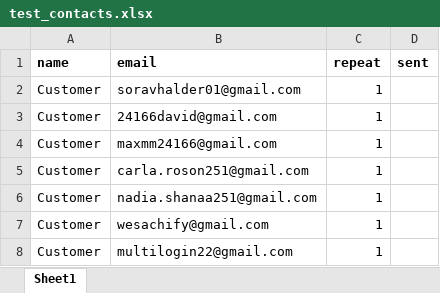
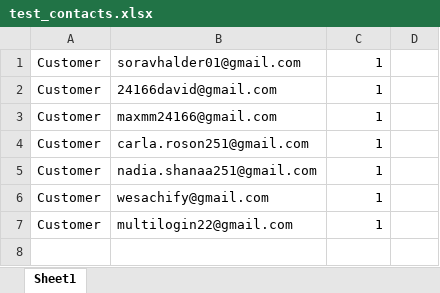
Before and after one commit to ashloverscn/Python-Examples-Misc, an Excel workbook: test_contacts.xlsx, sheet Sheet1, drawn as a sheet; values as stored, in another font and other column widths than the file's, no borders; the diff names each change by its address in the sheet, - before the commit and + after, or states it on an @@ line.

Commit message:
Add files via upload

```diff
--- a/test_contacts.xlsx (sheet Sheet1)
+++ b/test_contacts.xlsx (sheet Sheet1)
-row 1: name | email | repeat | sent
```
